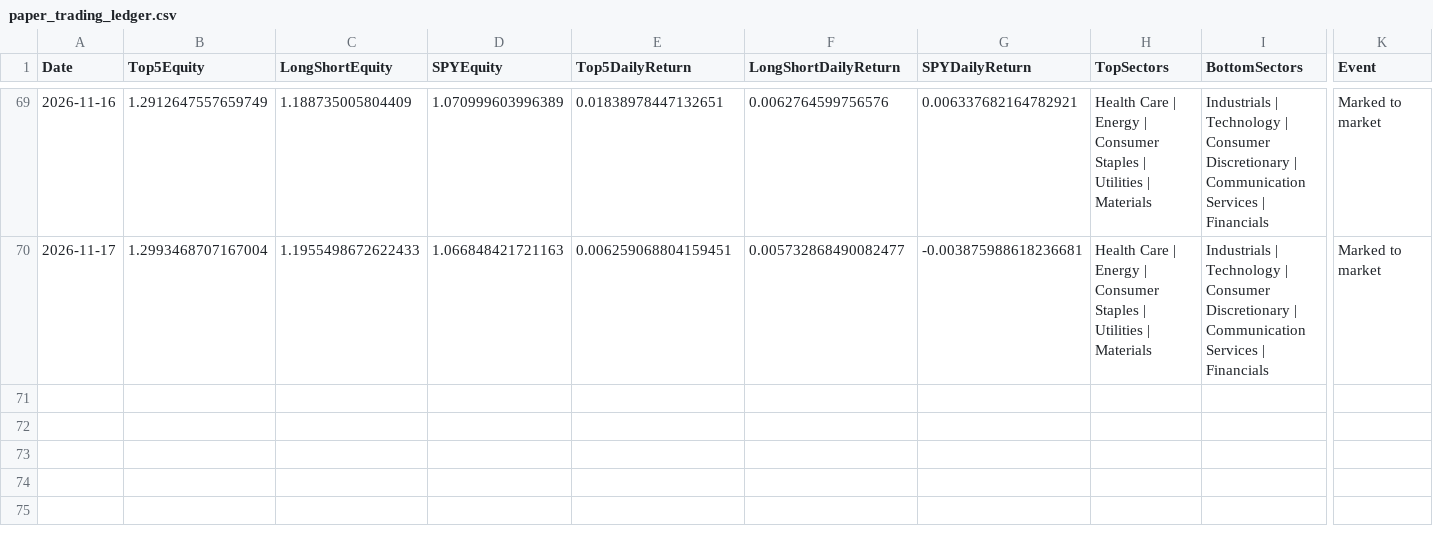
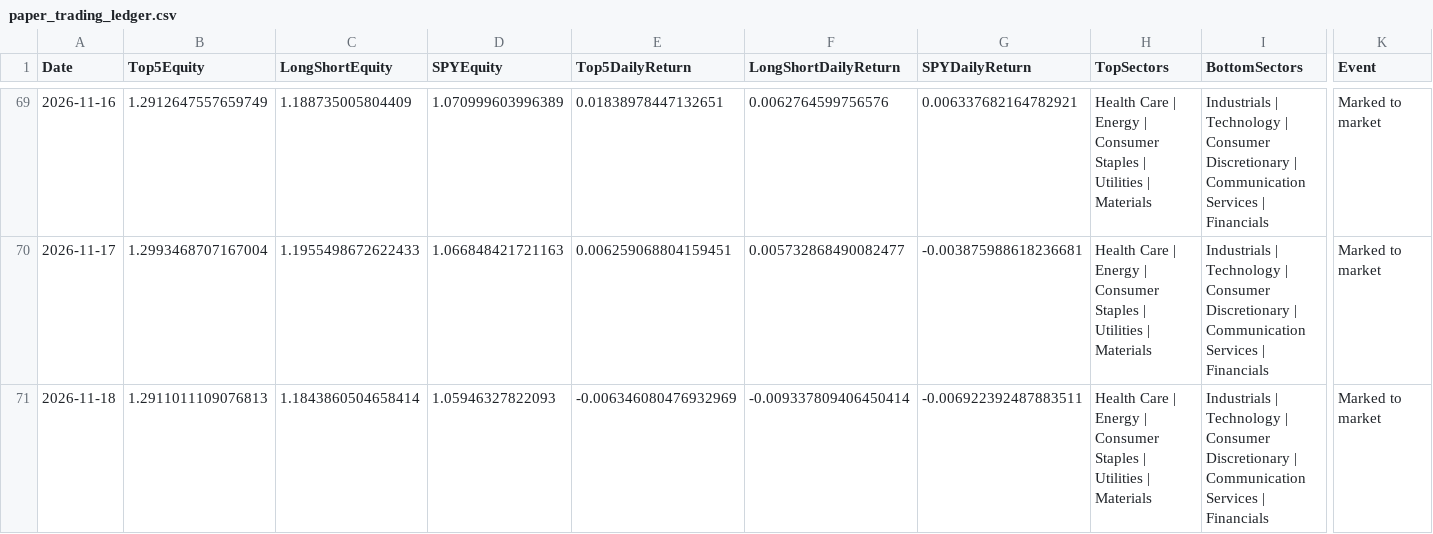
Before and after one commit to pcheong22/stock-sector-dashboard, a CSV file: data/paper_trading_ledger.csv, drawn as a sheet; only a part is shown, gaps mark what is left out; rows hold the shown columns only; the diff names each change by its address in the sheet, - before the commit and + after, or states it on an @@ line.

```diff
--- a/data/paper_trading_ledger.csv
+++ b/data/paper_trading_ledger.csv
+row 71: 2026-11-18 | 1.2911011109076813 | 1.1843860504658414 | 1.05946327822093 | -0.006346080476932969 | -0.009337809406450414 | -0.006922392487883511 | Health Care | Energy | Consumer Staples | Utilities | Materials | Industrials | Technology | Consumer Discretionary | Communication Services | Financials | Marked to market
```
Also changed, not shown: 4 other files.
